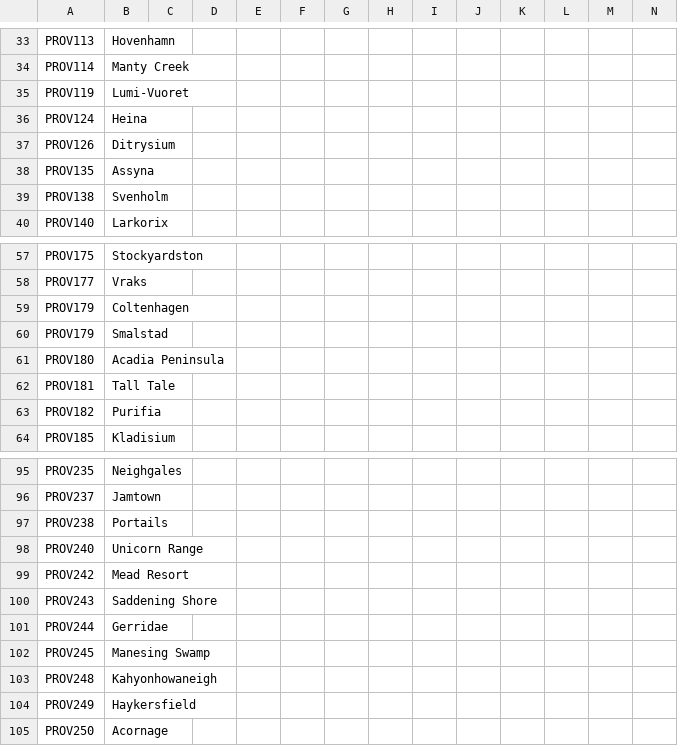
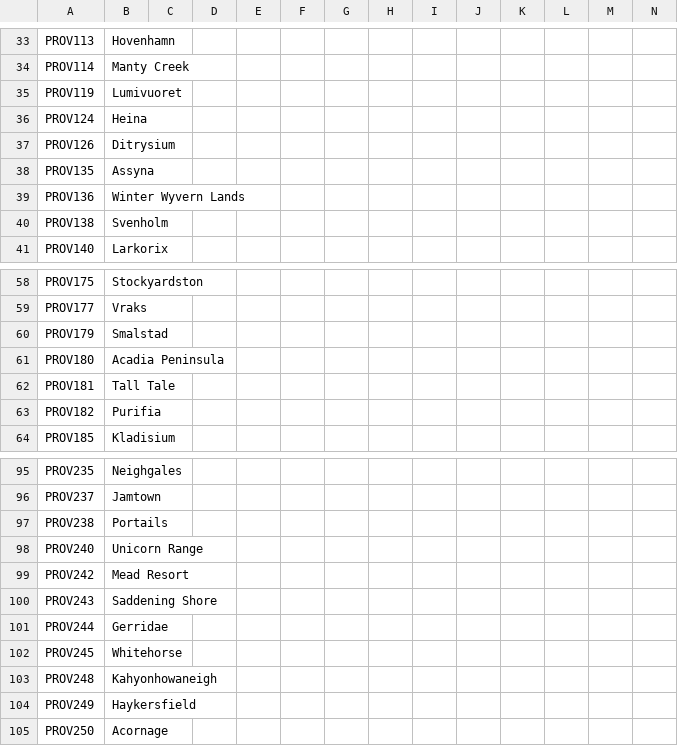
Before and after one commit to EaW-Team/celestia_2_dev, a CSV file: localisation/C2Provinces.csv, drawn as a sheet; only a part is shown, gaps mark what is left out; removed rows and columns are numbered as before the commit, all else as after; rows hold the shown columns only; the diff names each change by its address in the sheet, - before the commit and + after, or states it on an @@ line.

```diff
--- a/localisation/C2Provinces.csv
+++ b/localisation/C2Provinces.csv
-B35: Lumi-Vuoret
+B35: Lumivuoret
+row 39: PROV136 | Winter Wyvern Lands
-row 59: PROV179 | Coltenhagen
-B102: Manesing Swamp
+B102: Whitehorse
```
Also changed, not shown: 6 other files.
